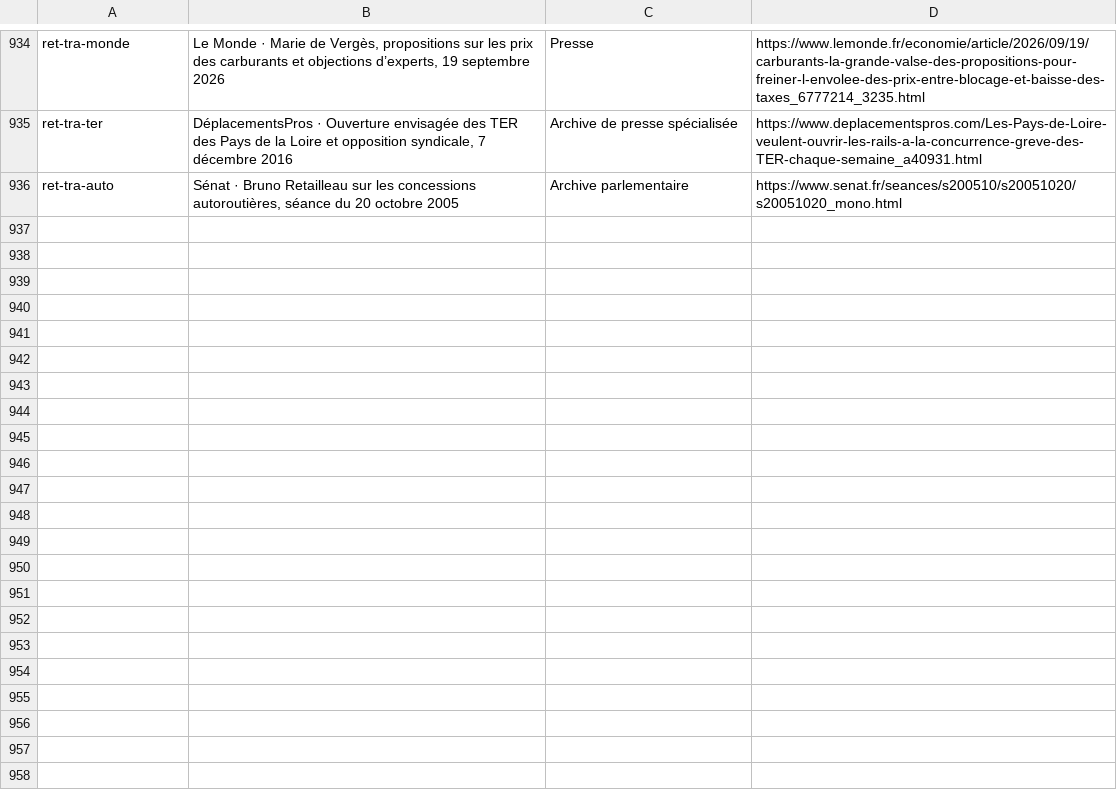
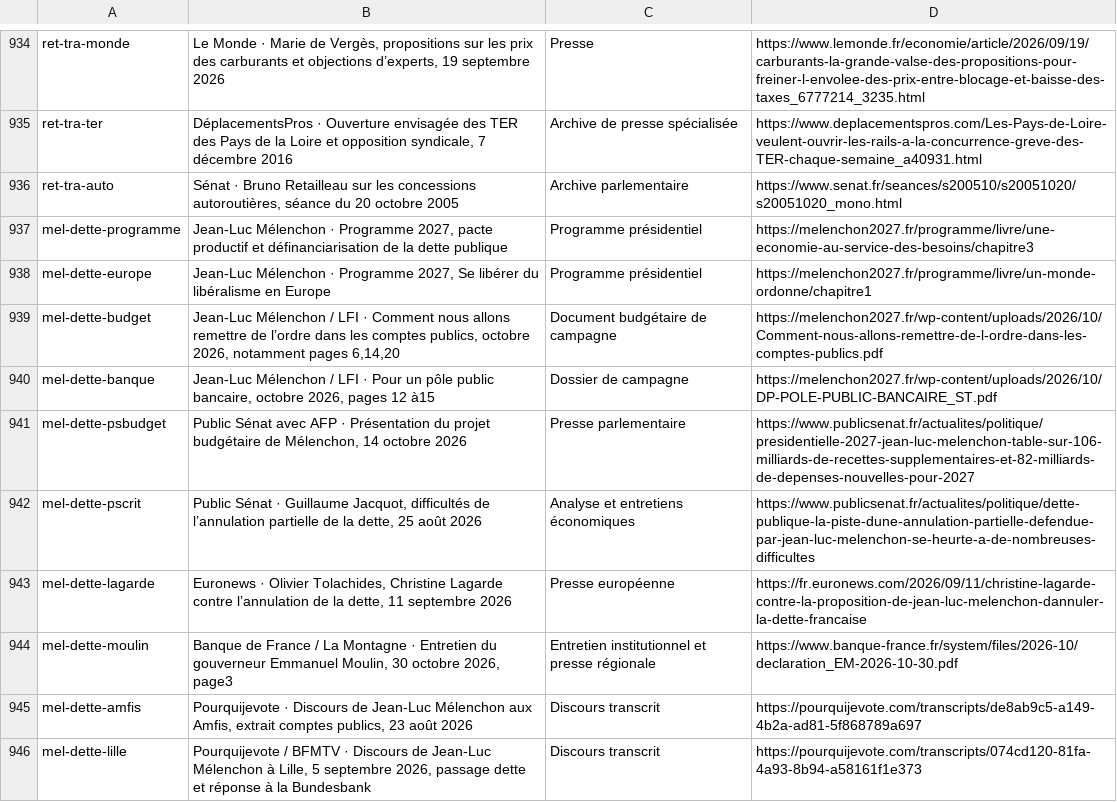
Before and after one commit to adrienconrath/pourquivoter, a TSV file: data/sources.tsv, drawn as a sheet; only a part is shown, gaps mark what is left out.

Commit message:
Documenter la dette de Mélenchon avec son programme 2027 et les objections

```diff
--- a/data/sources.tsv
+++ b/data/sources.tsv
@@ -936 +936,11 @@ ret-tra-ter|DéplacementsPros · Ouverture envisagée des TER des Pays de la Loi
 ret-tra-auto|Sénat · Bruno Retailleau sur les concessions autoroutières, séance du 20 octobre 2005|Archive parlementaire|https://www.senat.fr/seances/s200510/s20051020/s20051020_mono.html
+mel-dette-programme|Jean-Luc Mélenchon · Programme 2027, pacte productif et définanciarisation de la dette publique|Programme présidentiel|https://melenchon2027.fr/programme/livre/une-economie-au-service-des-besoins/chapitre3
+mel-dette-europe|Jean-Luc Mélenchon · Programme 2027, Se libérer du libéralisme en Europe|Programme présidentiel|https://melenchon2027.fr/programme/livre/un-monde-ordonne/chapitre1
+mel-dette-budget|Jean-Luc Mélenchon / LFI · Comment nous allons remettre de l’ordre dans les comptes publics, octobre 2026, notamment pages 6,14,20|Document budgétaire de campagne|https://melenchon2027.fr/wp-content/uploads/2026/10/Comment-nous-allons-remettre-de-l-ordre-dans-les-comptes-publics.pdf
+mel-dette-banque|Jean-Luc Mélenchon / LFI · Pour un pôle public bancaire, octobre 2026, pages 12 à15|Dossier de campagne|https://melenchon2027.fr/wp-content/uploads/2026/10/DP-POLE-PUBLIC-BANCAIRE_ST.pdf
+mel-dette-psbudget|Public Sénat avec AFP · Présentation du projet budgétaire de Mélenchon, 14 octobre 2026|Presse parlementaire|https://www.publicsenat.fr/actualites/politique/presidentielle-2027-jean-luc-melenchon-table-sur-106-milliards-de-recettes-supplementaires-et-82-milliards-de-depenses-nouvelles-pour-2027
+mel-dette-pscrit|Public Sénat · Guillaume Jacquot, difficultés de l’annulation partielle de la dette, 25 août 2026|Analyse et entretiens économiques|https://www.publicsenat.fr/actualites/politique/dette-publique-la-piste-dune-annulation-partielle-defendue-par-jean-luc-melenchon-se-heurte-a-de-nombreuses-difficultes
+mel-dette-lagarde|Euronews · Olivier Tolachides, Christine Lagarde contre l’annulation de la dette, 11 septembre 2026|Presse européenne|https://fr.euronews.com/2026/09/11/christine-lagarde-contre-la-proposition-de-jean-luc-melenchon-dannuler-la-dette-francaise
+mel-dette-moulin|Banque de France / La Montagne · Entretien du gouverneur Emmanuel Moulin, 30 octobre 2026, page3|Entretien institutionnel et presse régionale|https://www.banque-france.fr/system/files/2026-10/declaration_EM-2026-10-30.pdf
+mel-dette-amfis|Pourquijevote · Discours de Jean-Luc Mélenchon aux Amfis, extrait comptes publics, 23 août 2026|Discours transcrit|https://pourquijevote.com/transcripts/de8ab9c5-a149-4b2a-ad81-5f868789a697
+mel-dette-lille|Pourquijevote / BFMTV · Discours de Jean-Luc Mélenchon à Lille, 5 septembre 2026, passage dette et réponse à la Bundesbank|Discours transcrit|https://pourquijevote.com/transcripts/074cd120-81fa-4a93-8b94-a58161f1e373
```
Also changed, not shown: data/audit-couverture.tsv, data/recherches.tsv, 3 other files.
